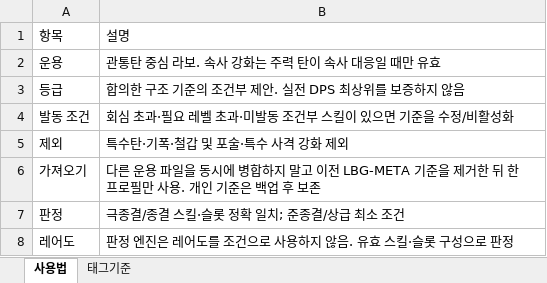
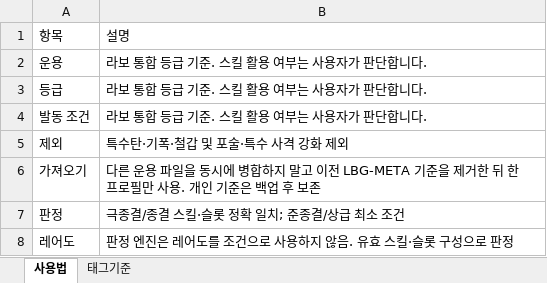
Before and after one commit to Zeres-kor/MHWilds-Setting-Note, an Excel workbook: prototype/assets/rule-presets/lbg-pierce.xlsx, sheet 사용법, drawn as a sheet; values as stored, in another font and other column widths than the file's, no borders; the diff names each change by its address in the sheet, - before the commit and + after, or states it on an @@ line.

```diff
--- a/prototype/assets/rule-presets/lbg-pierce.xlsx (sheet 사용법)
+++ b/prototype/assets/rule-presets/lbg-pierce.xlsx (sheet 사용법)
-B2: 관통탄 중심 라보. 속사 강화는 주력 탄이 속사 대응일 때만 유효
+B2: 라보 통합 등급 기준. 스킬 활용 여부는 사용자가 판단합니다.
-B3: 합의한 구조 기준의 조건부 제안. 실전 DPS 최상위를 보증하지 않음
+B3: 라보 통합 등급 기준. 스킬 활용 여부는 사용자가 판단합니다.
-B4: 회심 초과·필요 레벨 초과·미발동 조건부 스킬이 있으면 기준을 수정/비활성화
+B4: 라보 통합 등급 기준. 스킬 활용 여부는 사용자가 판단합니다.
```
Also changed, not shown: sheet 태그기준, prototype/assets/rule-presets/lbg-dragon.xlsx, prototype/assets/rule-presets/lbg-fire.xlsx, 16 other files.
